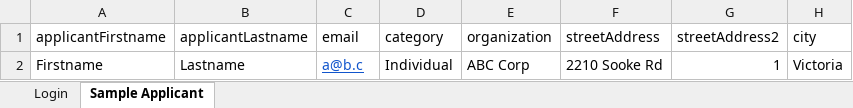
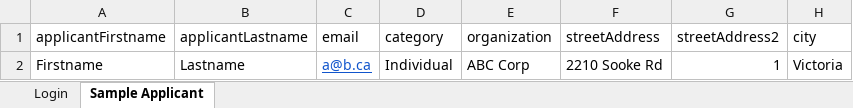
Before and after one commit to bcgov/foi-flow, an Excel workbook: testing/foi-qa-automation/Data Files/Test Data.xlsx, sheet Sample Applicant, drawn as a sheet; only a part is shown; values as stored, in another font and other column widths than the file's, no borders; the diff names each change by its address in the sheet, - before the commit and + after, or states it on an @@ line.

Commit message:
fix failing test due axis sync change part 1

```diff
--- a/testing/foi-qa-automation/Data Files/Test Data.xlsx (sheet Sample Applicant)
+++ b/testing/foi-qa-automation/Data Files/Test Data.xlsx (sheet Sample Applicant)
-C2 (email): a@b.c
+C2 (email): a@b.ca
```
Also changed, not shown: 8 other files.
